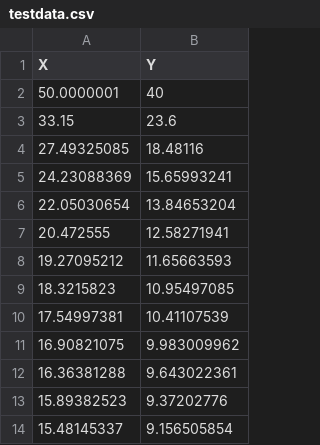
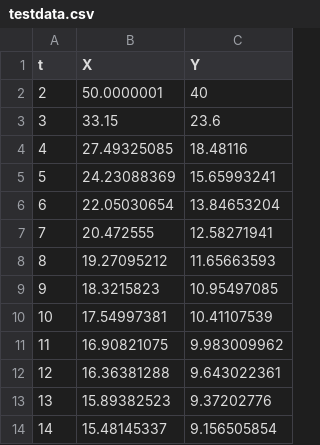
Before and after one commit to nhaubrich/mathcap, a CSV file: testdata.csv, drawn as a sheet; only a part is shown; the diff names each change by its address in the sheet, - before the commit and + after, or states it on an @@ line.

Commit message:
Added explicit time-dependence. New input format is in testdata.csv

```diff
--- a/testdata.csv
+++ b/testdata.csv
+column A (t), rows 2-14: 2 | 3 | 4 | 5 | 6 | 7 | 8 | 9 | 10 | 11 | 12 | 13 | 14
```
Also changed, not shown: 1 other file.
